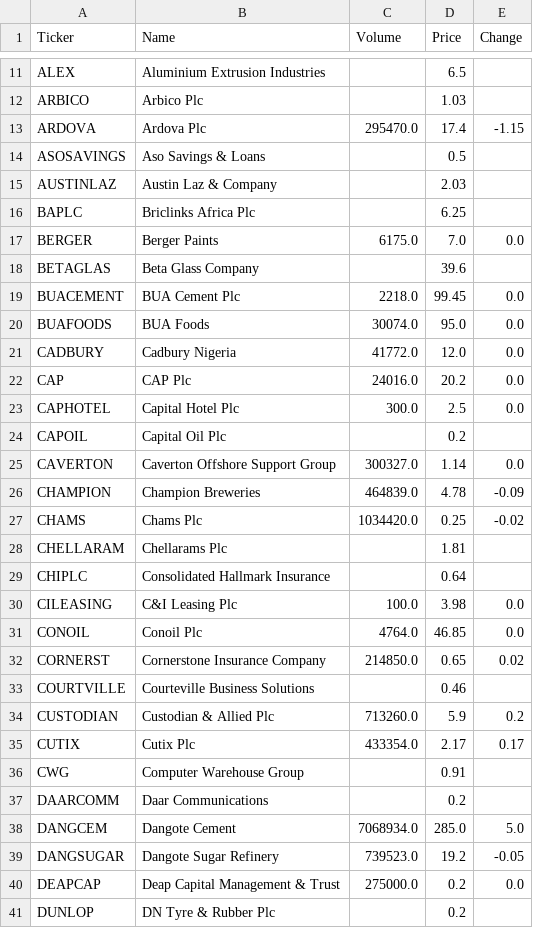
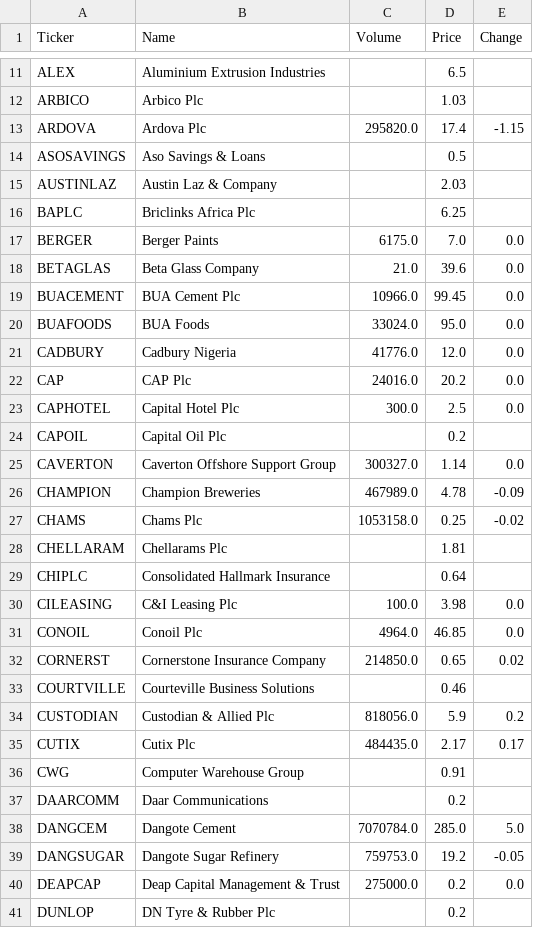
Before and after one commit to Southboy12/Web-Scrapper-ETL-Project, a CSV file: extract_data/extracted_stock_info.csv, drawn as a sheet; only a part is shown, gaps mark what is left out; the diff covers the shown part only.

```diff
--- a/extract_data/extracted_stock_info.csv
+++ b/extract_data/extracted_stock_info.csv
@@ -12,3 +12,3 @@ ALEX,Aluminium Extrusion Industries,,6.5,
 ARBICO,Arbico Plc,,1.03,
-ARDOVA,Ardova Plc,295470.0,17.4,-1.15
+ARDOVA,Ardova Plc,295820.0,17.4,-1.15
 ASOSAVINGS,Aso Savings & Loans,,0.5,
@@ -17,6 +17,6 @@ BAPLC,Briclinks Africa Plc,,6.25,
 BERGER,Berger Paints,6175.0,7.0,0.0
-BETAGLAS,Beta Glass Company,,39.6,
-BUACEMENT,BUA Cement Plc,2218.0,99.45,0.0
-BUAFOODS,BUA Foods,30074.0,95.0,0.0
-CADBURY,Cadbury Nigeria,41772.0,12.0,0.0
+BETAGLAS,Beta Glass Company,21.0,39.6,0.0
+BUACEMENT,BUA Cement Plc,10966.0,99.45,0.0
+BUAFOODS,BUA Foods,33024.0,95.0,0.0
+CADBURY,Cadbury Nigeria,41776.0,12.0,0.0
 CAP,CAP Plc,24016.0,20.2,0.0
@@ -25,4 +25,4 @@ CAPOIL,Capital Oil Plc,,0.2,
 CAVERTON,Caverton Offshore Support Group,300327.0,1.14,0.0
-CHAMPION,Champion Breweries,464839.0,4.78,-0.09
-CHAMS,Chams Plc,1034420.0,0.25,-0.02
+CHAMPION,Champion Breweries,467989.0,4.78,-0.09
+CHAMS,Chams Plc,1053158.0,0.25,-0.02
 CHELLARAM,Chellarams Plc,,1.81,
@@ -30,11 +30,11 @@ CHIPLC,Consolidated Hallmark Insurance,,0.64,
 CILEASING,C&I Leasing Plc,100.0,3.98,0.0
-CONOIL,Conoil Plc,4764.0,46.85,0.0
+CONOIL,Conoil Plc,4964.0,46.85,0.0
 CORNERST,Cornerstone Insurance Company,214850.0,0.65,0.02
 COURTVILLE,Courteville Business Solutions,,0.46,
-CUSTODIAN,Custodian & Allied Plc,713260.0,5.9,0.2
-CUTIX,Cutix Plc,433354.0,2.17,0.17
+CUSTODIAN,Custodian & Allied Plc,818056.0,5.9,0.2
+CUTIX,Cutix Plc,484435.0,2.17,0.17
 CWG,Computer Warehouse Group,,0.91,
 DAARCOMM,Daar Communications,,0.2,
-DANGCEM,Dangote Cement,7068934.0,285.0,5.0
-DANGSUGAR,Dangote Sugar Refinery,739523.0,19.2,-0.05
+DANGCEM,Dangote Cement,7070784.0,285.0,5.0
+DANGSUGAR,Dangote Sugar Refinery,759753.0,19.2,-0.05
 DEAPCAP,Deap Capital Management & Trust,275000.0,0.2,0.0
```
Also changed, not shown: 38 edited cells elsewhere in this file, transformed_data/transformed_stock_info.csv, 1 other file.
